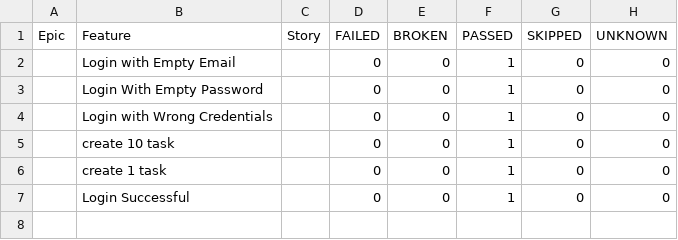
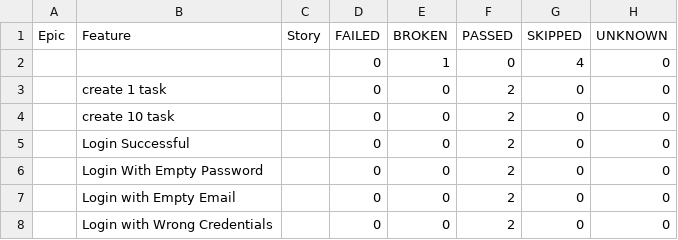
Before and after one commit to AlexArce1812/qaBuddyChallenge, a CSV file: allure-report/data/behaviors.csv, drawn as a sheet.

```diff
--- a/allure-report/data/behaviors.csv
+++ b/allure-report/data/behaviors.csv
@@ -1,7 +1,8 @@
 "Epic","Feature","Story","FAILED","BROKEN","PASSED","SKIPPED","UNKNOWN"
-"","Login with Empty Email","","0","0","1","0","0"
-"","Login With Empty Password","","0","0","1","0","0"
-"","Login with Wrong Credentials","","0","0","1","0","0"
-"","create 10 task","","0","0","1","0","0"
-"","create 1 task","","0","0","1","0","0"
-"","Login Successful","","0","0","1","0","0"
+"","","","0","1","0","4","0"
+"","create 1 task","","0","0","2","0","0"
+"","create 10 task","","0","0","2","0","0"
+"","Login Successful","","0","0","2","0","0"
+"","Login With Empty Password","","0","0","2","0","0"
+"","Login with Empty Email","","0","0","2","0","0"
+"","Login with Wrong Credentials","","0","0","2","0","0"
```
Also changed, not shown: allure-report/data/suites.csv, 31 other files.
